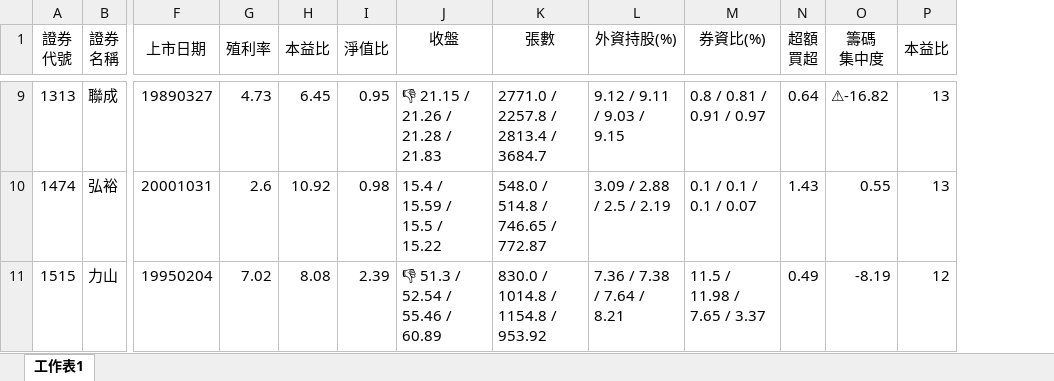
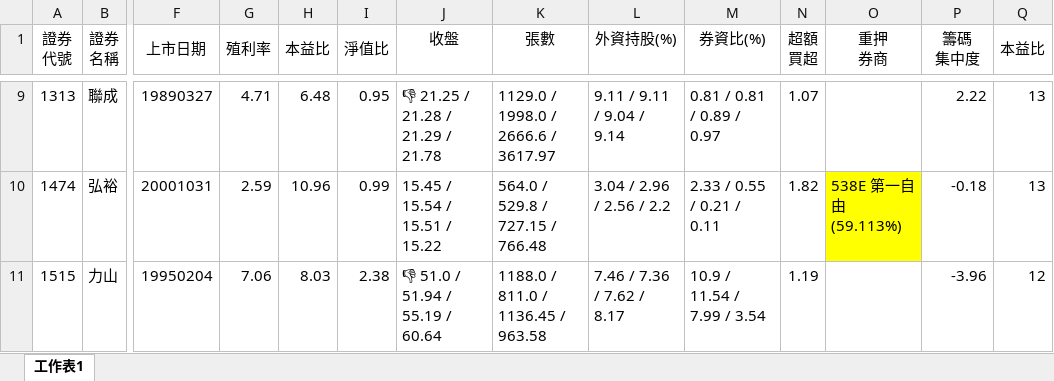
Before and after one commit to hmlu36/Python, an Excel workbook: Data/彙整清單_整理版.xlsx, sheet 工作表1, drawn as a sheet; only a part is shown, gaps mark what is left out; values as stored, in another font and other column widths than the file's, no borders; conditional formats not drawn; addresses are those after the commit; the diff covers the shown part only; the diff names each change by its address in the sheet, - before the commit and + after, or states it on an @@ line.

```diff
--- a/Data/彙整清單_整理版.xlsx (sheet 工作表1)
+++ b/Data/彙整清單_整理版.xlsx (sheet 工作表1)
+column O (重押 券商), row 10: 538E 第一自由 (59.113%)
-G9 (殖利率): 4.73
+G9 (殖利率): 4.71
-H9 (本益比): 6.45
+H9 (本益比): 6.48
-J9 (收盤): 👎 21.15 / 21.26 / 21.28 / 21.83
+J9 (收盤): 👎 21.25 / 21.28 / 21.29 / 21.78
-K9 (張數): 2771.0 / 2257.8 / 2813.4 / 3684.7
+K9 (張數): 1129.0 / 1998.0 / 2666.6 / 3617.97
-L9 (外資持股(%)): 9.12 / 9.11 / 9.03 / 9.15
+L9 (外資持股(%)): 9.11 / 9.11 / 9.04 / 9.14
-M9 (券資比(%)): 0.8 / 0.81 / 0.91 / 0.97
+M9 (券資比(%)): 0.81 / 0.81 / 0.89 / 0.97
-N9 (超額 買超): 0.64
+N9 (超額 買超): 1.07
-P9 (籌碼 集中度): ⚠-16.82
+P9 (籌碼 集中度): 2.22
-G10 (殖利率): 2.6
+G10 (殖利率): 2.59
-H10 (本益比): 10.92
+H10 (本益比): 10.96
-I10 (淨值比): 0.98
+I10 (淨值比): 0.99
-J10 (收盤): 15.4 / 15.59 / 15.5 / 15.22
+J10 (收盤): 15.45 / 15.54 / 15.51 / 15.22
-K10 (張數): 548.0 / 514.8 / 746.65 / 772.87
+K10 (張數): 564.0 / 529.8 / 727.15 / 766.48
-L10 (外資持股(%)): 3.09 / 2.88 / 2.5 / 2.19
+L10 (外資持股(%)): 3.04 / 2.96 / 2.56 / 2.2
-M10 (券資比(%)): 0.1 / 0.1 / 0.1 / 0.07
+M10 (券資比(%)): 2.33 / 0.55 / 0.21 / 0.11
-N10 (超額 買超): 1.43
+N10 (超額 買超): 1.82
-P10 (籌碼 集中度): 0.55
+P10 (籌碼 集中度): -0.18
-G11 (殖利率): 7.02
+G11 (殖利率): 7.06
-H11 (本益比): 8.08
+H11 (本益比): 8.03
-I11 (淨值比): 2.39
+I11 (淨值比): 2.38
-J11 (收盤): 👎 51.3 / 52.54 / 55.46 / 60.89
+J11 (收盤): 👎 51.0 / 51.94 / 55.19 / 60.64
-K11 (張數): 830.0 / 1014.8 / 1154.8 / 953.92
+K11 (張數): 1188.0 / 811.0 / 1136.45 / 963.58
-L11 (外資持股(%)): 7.36 / 7.38 / 7.64 / 8.21
+L11 (外資持股(%)): 7.46 / 7.36 / 7.62 / 8.17
-M11 (券資比(%)): 11.5 / 11.98 / 7.65 / 3.37
+M11 (券資比(%)): 10.9 / 11.54 / 7.99 / 3.54
-N11 (超額 買超): 0.49
+N11 (超額 買超): 1.19
-P11 (籌碼 集中度): -8.19
+P11 (籌碼 集中度): -3.96
```
Also changed, not shown: 295 edited cells and cell formats elsewhere in this sheet, 35 other files.
